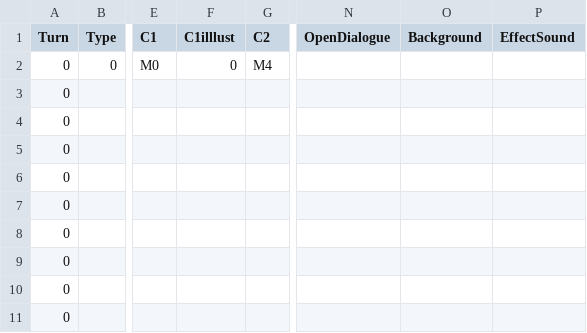
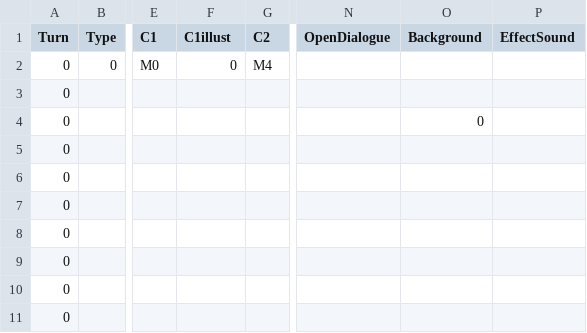
Before and after one commit to leeZn30/Access-Limited, a CSV file: Assets/Resources/CSVFiles/01_Dialogue/1/Day1/Map1/HeadlandScenary.csv, drawn as a sheet; only a part is shown, gaps mark what is left out; the diff names each change by its address in the sheet, - before the commit and + after, or states it on an @@ line.

```diff
--- a/Assets/Resources/CSVFiles/01_Dialogue/1/Day1/Map1/HeadlandScenary.csv
+++ b/Assets/Resources/CSVFiles/01_Dialogue/1/Day1/Map1/HeadlandScenary.csv
-F1: C1illlust
+F1: C1illust
-O4 (Background): (empty)
+O4 (Background): 0
```
Also changed, not shown: 9 other files.
